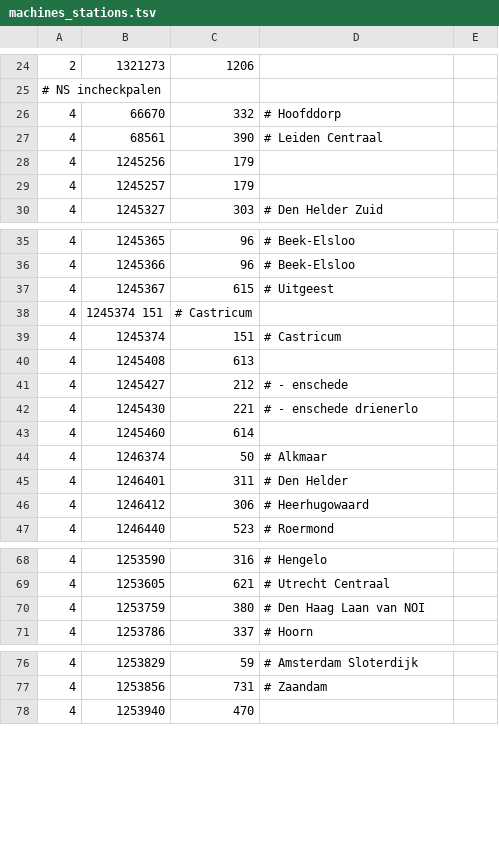
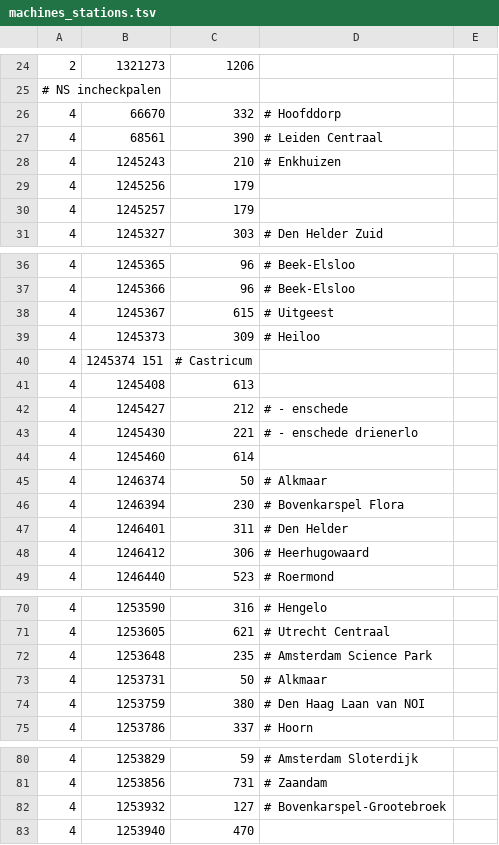
Before and after one commit to wandcode/ovc-tools, a TSV file: stations/machines_stations.tsv, drawn as a sheet; only a part is shown, gaps mark what is left out; removed rows and columns are numbered as before the commit, all else as after; the diff covers the shown part only; the diff names each change by its address in the sheet, - before the commit and + after, or states it on an @@ line.

Commit message:
Add some machine ids from the forum.

```diff
--- a/stations/machines_stations.tsv
+++ b/stations/machines_stations.tsv
+row 28: 4 | 1245243 | 210 | # Enkhuizen
+row 39: 4 | 1245373 | 309 | # Heiloo
-row 39: 4 | 1245374 | 151 | # Castricum
+row 46: 4 | 1246394 | 230 | # Bovenkarspel Flora
+row 72: 4 | 1253648 | 235 | # Amsterdam Science Park
+row 73: 4 | 1253731 | 50 | # Alkmaar
+row 82: 4 | 1253932 | 127 | # Bovenkarspel-Grootebroek
```
Also changed, not shown: 2 added rows elsewhere in this file.
